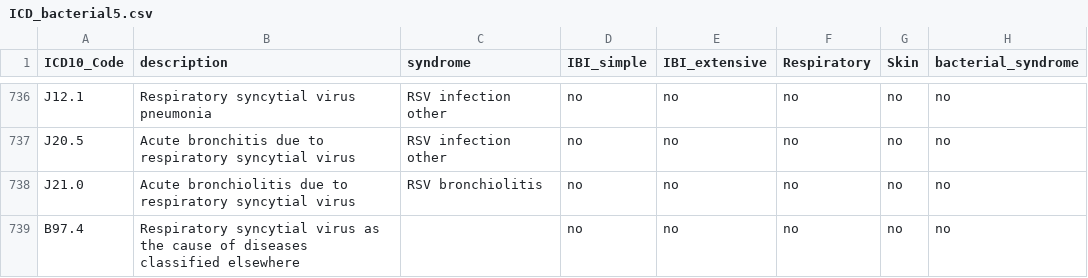
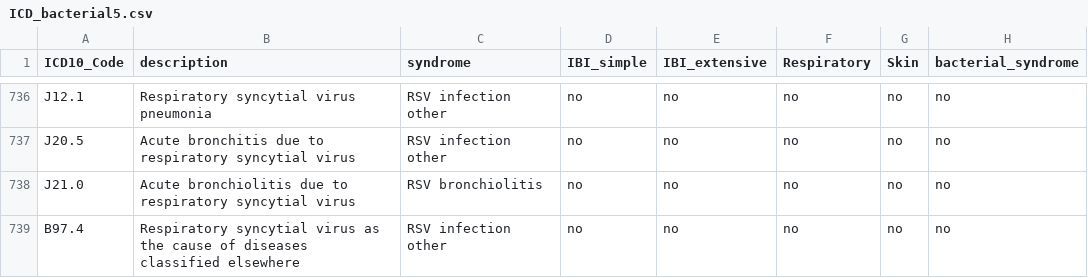
Before and after one commit to covidclinical/Phase2.2.bacterial_infections, a CSV file: public-data/ICD_bacterial5.csv, drawn as a sheet; only a part is shown, gaps mark what is left out.

Commit message:
add disorder group to the last code added

```diff
--- a/public-data/ICD_bacterial5.csv
+++ b/public-data/ICD_bacterial5.csv
@@ -738,2 +738,2 @@ J20.5,Acute bronchitis due to respiratory syncytial virus,RSV infection other,no
 J21.0,Acute bronchiolitis due to respiratory syncytial virus,RSV bronchiolitis,no,no,no,no,no,,,,,,,,,,,,,,,,,,,,,,
-B97.4,Respiratory syncytial virus as the cause of diseases classified elsewhere,,no,no,no,no,no,,,,,,,,,,,,,,,,,,,,,,
+B97.4,Respiratory syncytial virus as the cause of diseases classified elsewhere,RSV infection other,no,no,no,no,no,,,,,,,,,,,,,,,,,,,,,,
```
